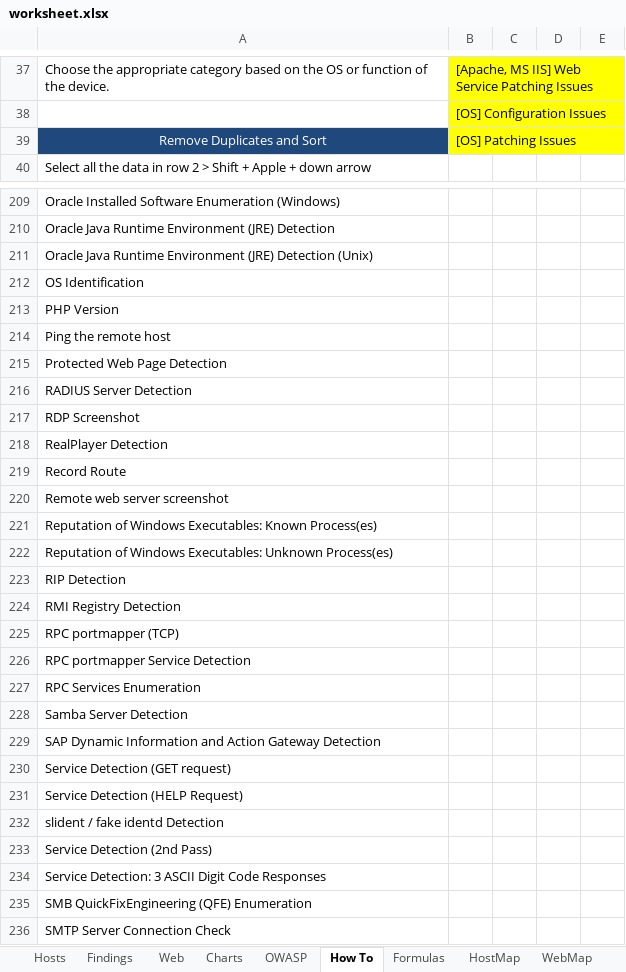
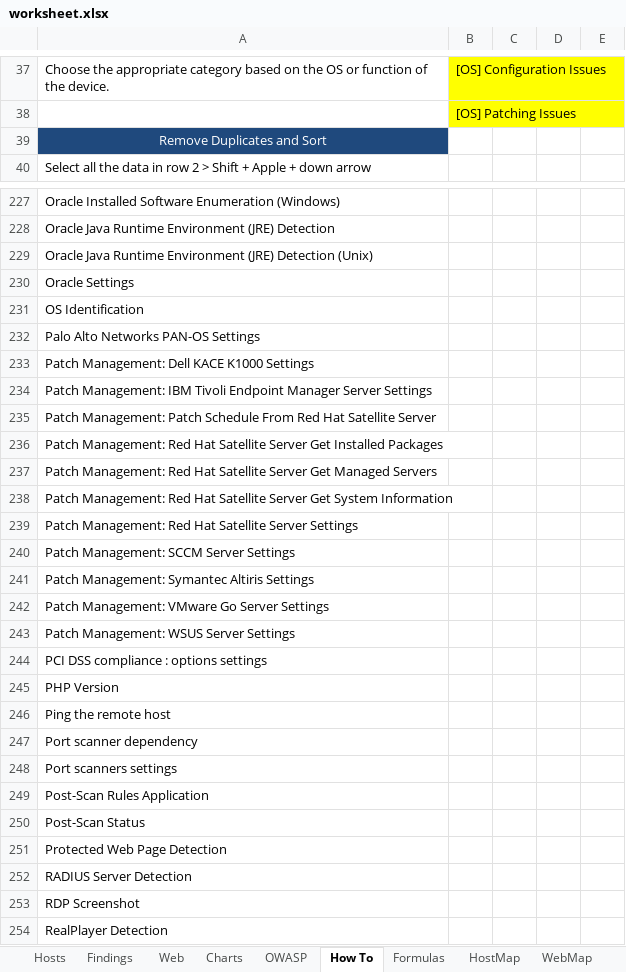
Before and after one commit to leebaird/discover, an Excel workbook: misc/worksheet.xlsx, sheet How To, drawn as a sheet; only a part is shown, gaps mark what is left out; the shorter side is filled out with more unchanged rows; values as stored, in another font and other column widths than the file's, no borders; the diff covers the shown part only; the diff names each change by its address in the sheet, - before the commit and + after, or states it on an @@ line.

```diff
--- a/misc/worksheet.xlsx (sheet How To)
+++ b/misc/worksheet.xlsx (sheet How To)
-B37: [Apache, MS IIS] Web Service Patching Issues
+B37: [OS] Configuration Issues
-B38: [OS] Configuration Issues
+B38: [OS] Patching Issues
-B39: [OS] Patching Issues
+B39: (empty)
-B39 fill: #FFFF00
+B39 fill: none
+row 230: Oracle Settings
+row 232: Palo Alto Networks PAN-OS Settings
+row 233: Patch Management: Dell KACE K1000 Settings
+row 234: Patch Management: IBM Tivoli Endpoint Manager Server Settings
+row 235: Patch Management: Patch Schedule From Red Hat Satellite Server
+row 236: Patch Management: Red Hat Satellite Server Get Installed Packages
+row 237: Patch Management: Red Hat Satellite Server Get Managed Servers
+row 238: Patch Management: Red Hat Satellite Server Get System Information
+row 239: Patch Management: Red Hat Satellite Server Settings
+row 240: Patch Management: SCCM Server Settings
+row 241: Patch Management: Symantec Altiris Settings
+row 242: Patch Management: VMware Go Server Settings
+row 243: Patch Management: WSUS Server Settings
+row 244: PCI DSS compliance : options settings
+row 247: Port scanner dependency
+row 248: Port scanners settings
+row 249: Post-Scan Rules Application
+row 250: Post-Scan Status
```
Also changed, not shown: 42 added rows, 13 removed rows, 2 moved rows, 26 edited cells and cell formats elsewhere in this sheet, sheet HostMap, sheet Formulas, formulas that keep their value, charts or pictures, 1 other file.
